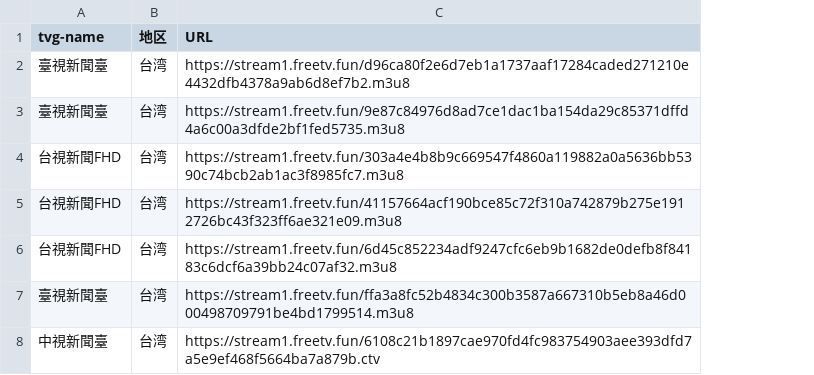
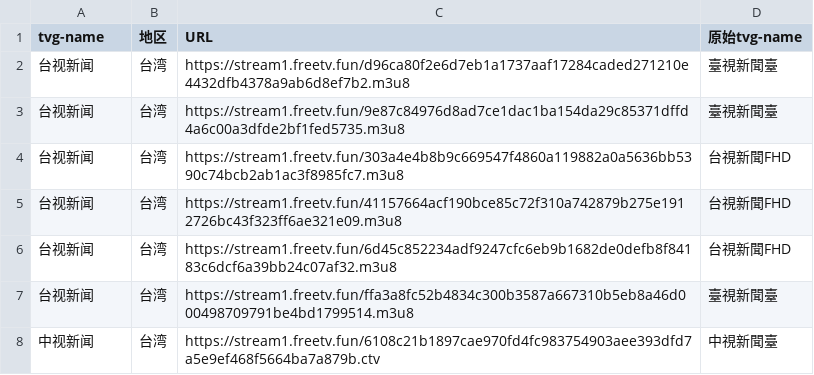
Before and after one commit to niuinyang/iptv-sum, a CSV file: input/network/taiwan_sum.csv, drawn as a sheet; the diff names each change by its address in the sheet, - before the commit and + after, or states it on an @@ line.

```diff
--- a/input/network/taiwan_sum.csv
+++ b/input/network/taiwan_sum.csv
+column D (原始tvg-name), rows 2-8: 臺視新聞臺 | 臺視新聞臺 | 台視新聞FHD | 台視新聞FHD | 台視新聞FHD | 臺視新聞臺 | 中視新聞臺
-A2:A3 (tvg-name): 臺視新聞臺
+A2:A3 (tvg-name): 台视新闻
-A4:A6 (tvg-name): 台視新聞FHD
+A4:A6 (tvg-name): 台视新闻
-A7 (tvg-name): 臺視新聞臺
+A7 (tvg-name): 台视新闻
-A8 (tvg-name): 中視新聞臺
+A8 (tvg-name): 中视新闻
```
